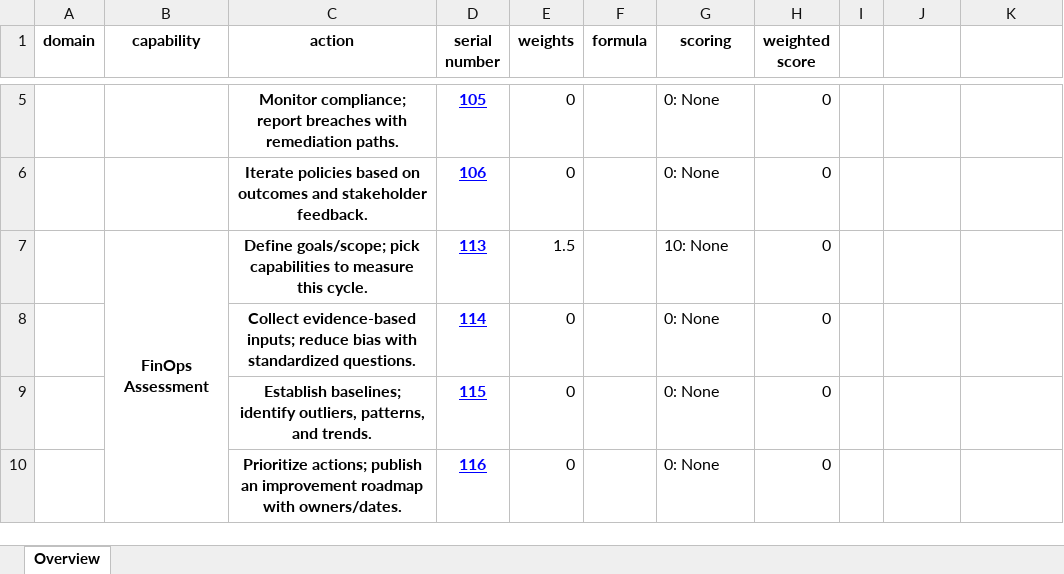
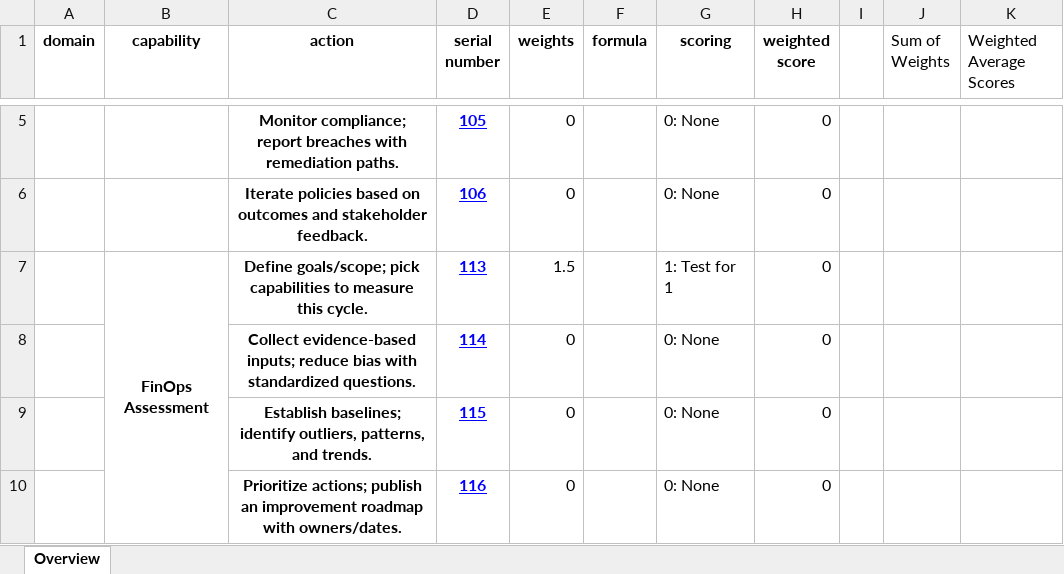
Before and after one commit to FinOpsPP/Framework-Assessment, an Excel workbook: assessments/FinOps Foundation/assessment.xlsx, sheet Overview, drawn as a sheet; only a part is shown, gaps mark what is left out; values as stored, in another font and other column widths than the file's, no borders; table styles not drawn; the diff names each change by its address in the sheet, - before the commit and + after, or states it on an @@ line.

Commit message:
Add table to excel
and make sure dropdowns work

```diff
--- a/assessments/FinOps Foundation/assessment.xlsx (sheet Overview)
+++ b/assessments/FinOps Foundation/assessment.xlsx (sheet Overview)
-J1: (empty)
+J1: Sum of Weights
-K1: (empty)
+K1: Weighted Average Scores
-G7 (scoring): 10: None
+G7 (scoring): 1: Test for 1
```
Also changed, not shown: assessments/FinOps++/assessment.xlsx, 2 other files.
